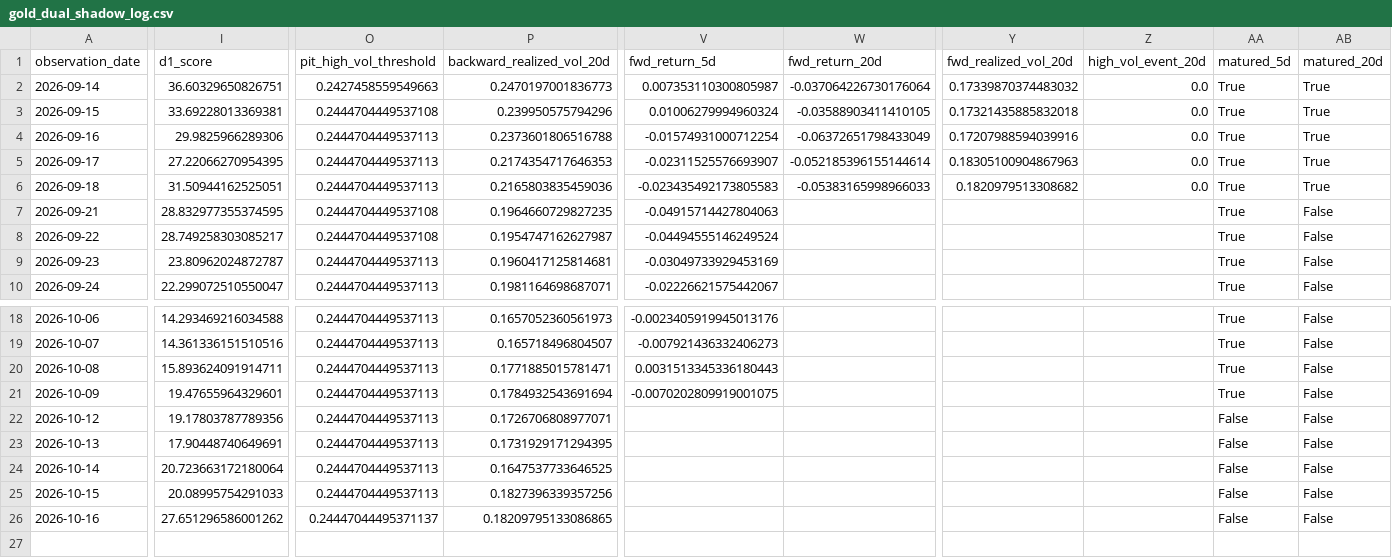
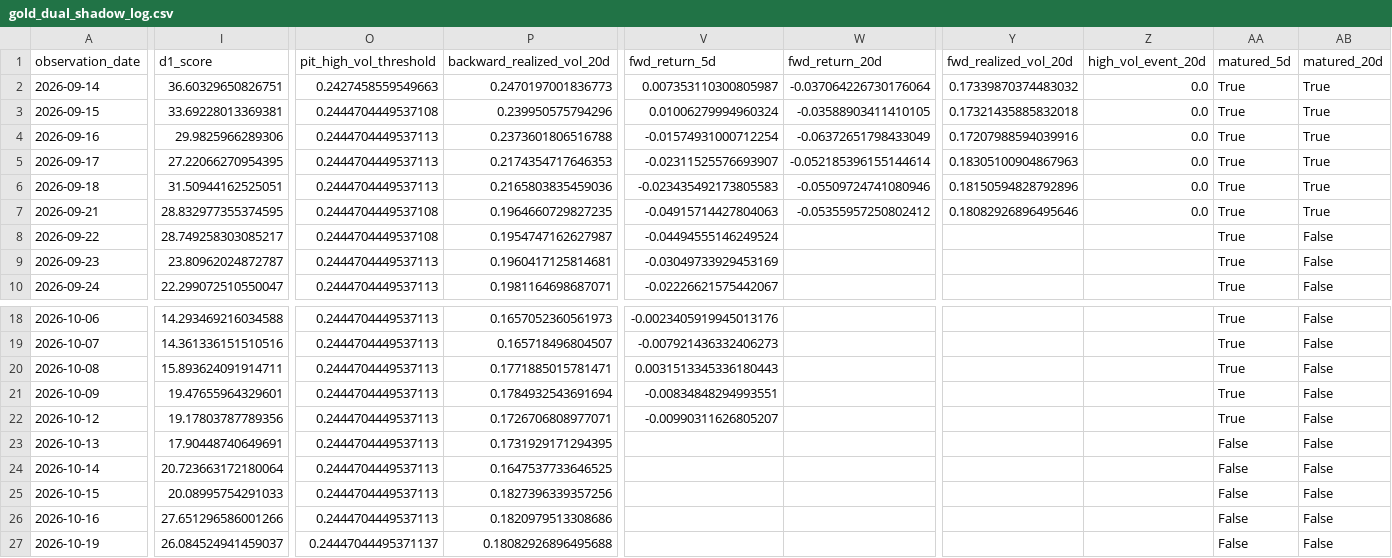
Before and after one commit to bolzp85-gif/regime_backtest, a CSV file: shadow_logs/gold_dual_shadow_log.csv, drawn as a sheet; only a part is shown, gaps mark what is left out; rows hold the shown columns only; the diff names each change by its address in the sheet, - before the commit and + after, or states it on an @@ line.

```diff
--- a/shadow_logs/gold_dual_shadow_log.csv
+++ b/shadow_logs/gold_dual_shadow_log.csv
-W6 (fwd_return_20d): -0.05383165998966033
+W6 (fwd_return_20d): -0.05509724741080946
-Y6 (fwd_realized_vol_20d): 0.1820979513308682
+Y6 (fwd_realized_vol_20d): 0.18150594828792896
-W7 (fwd_return_20d): (empty)
+W7 (fwd_return_20d): -0.05355957250802412
-Y7 (fwd_realized_vol_20d): (empty)
+Y7 (fwd_realized_vol_20d): 0.18082926896495646
-Z7 (high_vol_event_20d): (empty)
+Z7 (high_vol_event_20d): 0.0
-AB7 (matured_20d): False
+AB7 (matured_20d): True
-V21 (fwd_return_5d): -0.0070202809919001075
+V21 (fwd_return_5d): -0.00834848294993551
-V22 (fwd_return_5d): (empty)
+V22 (fwd_return_5d): -0.00990311626805207
-AA22 (matured_5d): False
+AA22 (matured_5d): True
-I26 (d1_score): 27.651296586001262
+I26 (d1_score): 27.651296586001266
-O26 (pit_high_vol_threshold): 0.24447044495371137
+O26 (pit_high_vol_threshold): 0.2444704449537113
-P26 (backward_realized_vol_20d): 0.18209795133086865
+P26 (backward_realized_vol_20d): 0.1820979513308686
+row 27: 2026-10-19 | 26.084524941459037 | 0.24447044495371137 | 0.18082926896495688 |  |  |  |  | False | False
```
Also changed, not shown: shadow_logs/gold_dual_shadow_evaluation_history.csv, shadow_logs/gold_dual_shadow_evaluation_summary.csv, 3 other files.
